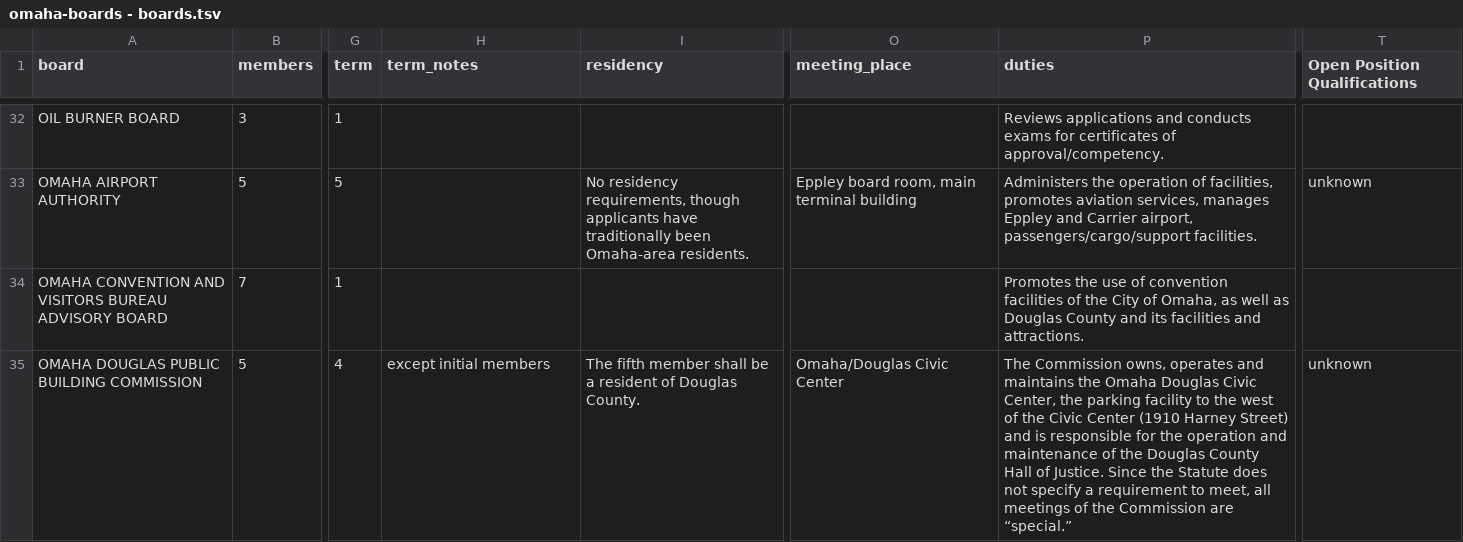
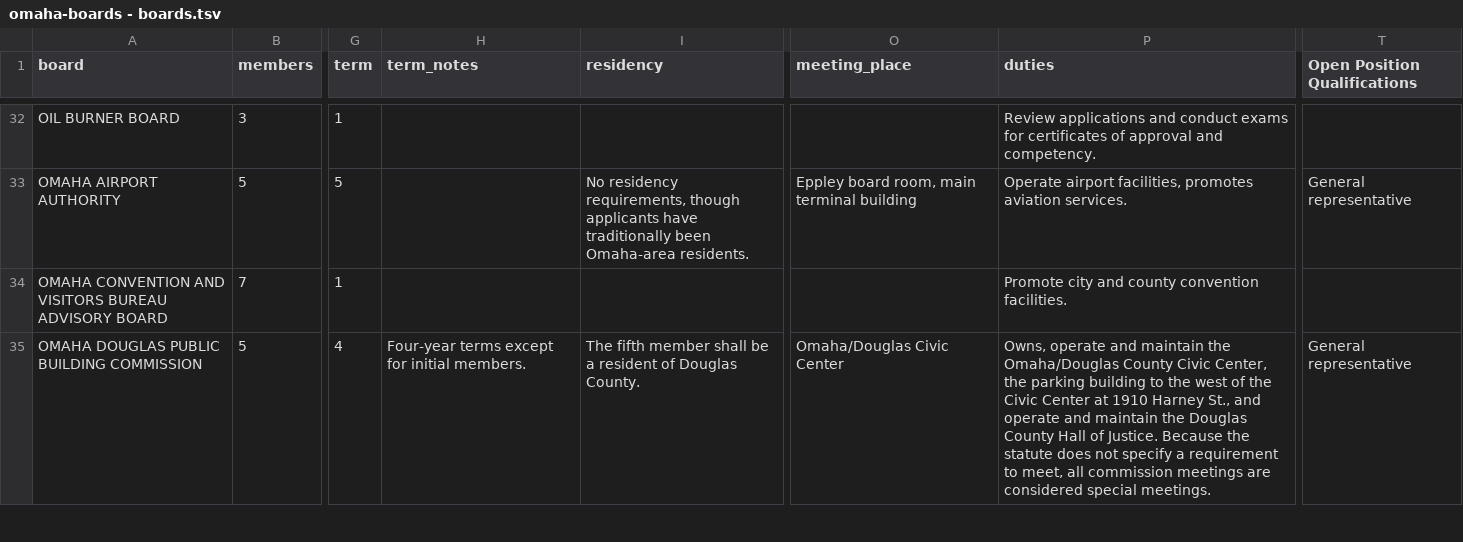
Before and after one commit to opennebraska/api-localboards-org, a TSV file: db/human_data_entry/omaha-boards - boards.tsv, drawn as a sheet; only a part is shown, gaps mark what is left out; the diff covers the shown part only; the diff names each change by its address in the sheet, - before the commit and + after, or states it on an @@ line.

Commit message:
Seed in board seats and board members

```diff
--- a/db/human_data_entry/omaha-boards - boards.tsv
+++ b/db/human_data_entry/omaha-boards - boards.tsv
-P32 (duties): Reviews applications and conducts exams for certificates of approval/competency.
+P32 (duties): Review applications and conduct exams for certificates of approval and competency.
-P33 (duties): Administers the operation of facilities, promotes aviation services, manages Eppley and Carrier airport, passengers/cargo/support facilities.
+P33 (duties): Operate airport facilities, promotes aviation services.
-T33 (Open Position Qualifications): unknown
+T33 (Open Position Qualifications): General representative
-P34 (duties): Promotes the use of convention facilities of the City of Omaha, as well as Douglas County and its facilities and attractions.
+P34 (duties): Promote city and county convention facilities.
-H35 (term_notes): except initial members
+H35 (term_notes): Four-year terms except for initial members.
-P35 (duties): The Commission owns, operates and maintains the Omaha Douglas Civic Center, the parking facility to the west of the Civic Center (1910 Harney Street) and is responsible for the operation and maintenance of the Douglas County Hall of Justice. Since the Statute does not specify a requirement to meet, all meetings of the Commission are “special.”
+P35 (duties): Owns, operate and maintain the Omaha/Douglas County Civic Center, the parking building to the west of the Civic Center at 1910 Harney St., and operate and maintain the Douglas County Hall of Justice. Because the statute does not specify a requirement to meet, all commission meetings are considered special meetings.
-T35 (Open Position Qualifications): unknown
+T35 (Open Position Qualifications): General representative
```
Also changed, not shown: 98 edited cells elsewhere in this file, db/human_data_entry/omaha-boards - people.tsv, 1 other file.
